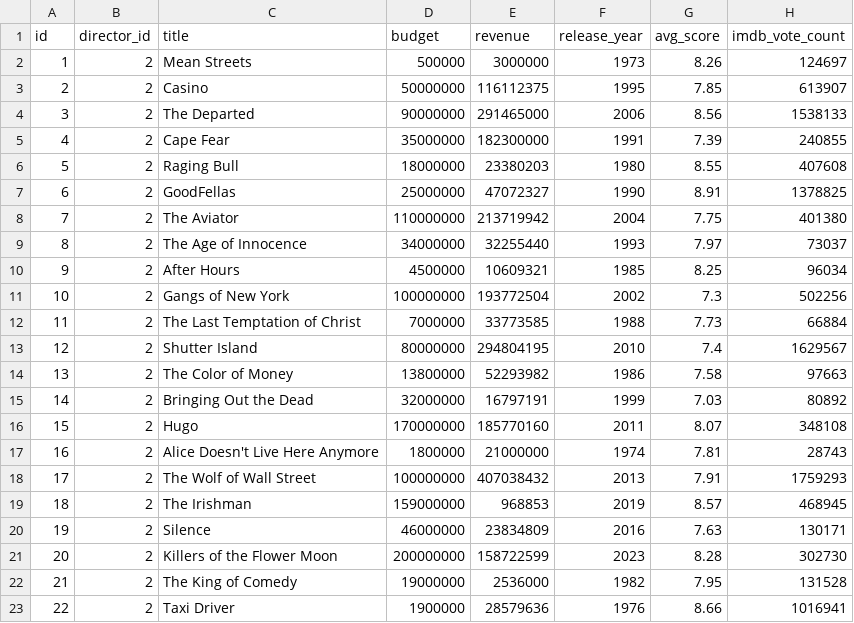
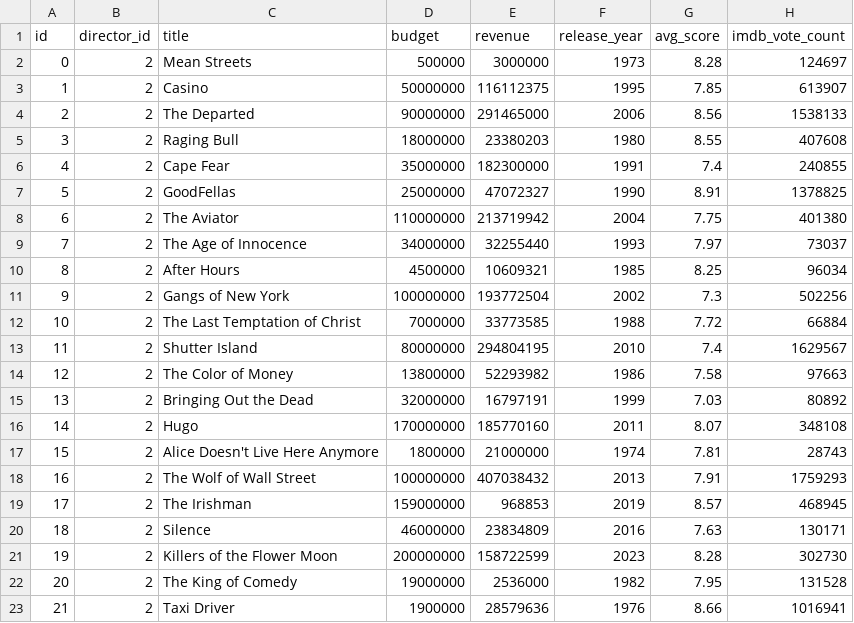
Before and after one commit to Babayaga069/ds_project, a CSV file: Questions/Q4/director_2.csv, drawn as a sheet; removed rows and columns are numbered as before the commit, all else as after; the diff names each change by its address in the sheet, - before the commit and + after, or states it on an @@ line.

```diff
--- a/Questions/Q4/director_2.csv
+++ b/Questions/Q4/director_2.csv
@@ column A (id) renumbered from row 2 down @@
-G2 (avg_score): 8.26
+G2 (avg_score): 8.28
-row 5: 4 | 2 | Cape Fear | 35000000 | 182300000 | 1991 | 7.39 | 240855
+row 6: 4 | 2 | Cape Fear | 35000000 | 182300000 | 1991 | 7.4 | 240855
-G12 (avg_score): 7.73
+G12 (avg_score): 7.72
```
Also changed, not shown: Questions/Q4/director_10.csv, Questions/Q4/director_3.csv, 11 other files.
